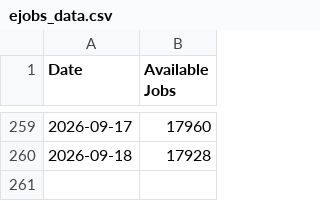
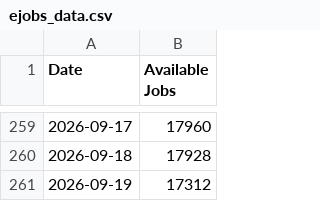
Before and after one commit to Eddyedutz/ejobs-scraper, a CSV file: ejobs_data.csv, drawn as a sheet; only a part is shown, gaps mark what is left out.

Commit message:
Updated job stats: Sat Sep 19 12:15:20 UTC 2026

```diff
--- a/ejobs_data.csv
+++ b/ejobs_data.csv
@@ -260 +260,2 @@ Date,Available Jobs
 2026-09-18,17928
+2026-09-19,17312
```
